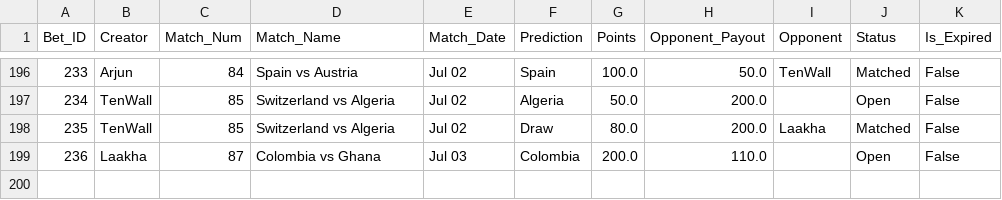
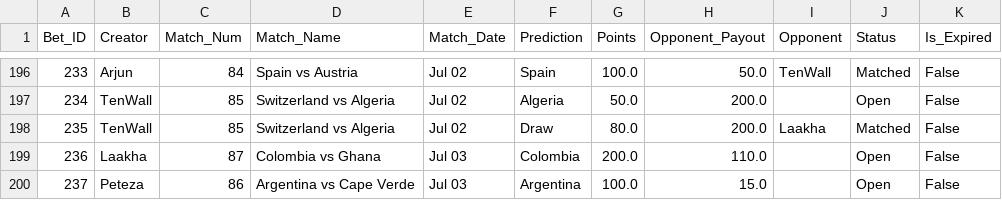
Before and after one commit to fitn40/Fitn40, a CSV file: data.csv, drawn as a sheet; only a part is shown, gaps mark what is left out.

Commit message:
🔄 Live Bets Auto-Sync

```diff
--- a/data.csv
+++ b/data.csv
@@ -199 +199,2 @@ Bet_ID,Creator,Match_Num,Match_Name,Match_Date,Prediction,Points,Opponent_Payout
 236,Laakha,87,Colombia vs Ghana,Jul 03,Colombia,200.0,110.0,,Open,False
+237,Peteza,86,Argentina vs Cape Verde,Jul 03,Argentina,100.0,15.0,,Open,False
```
